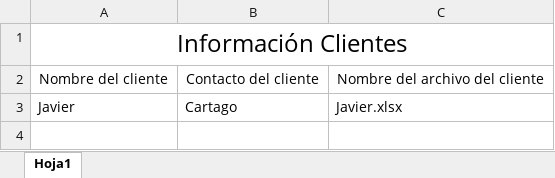
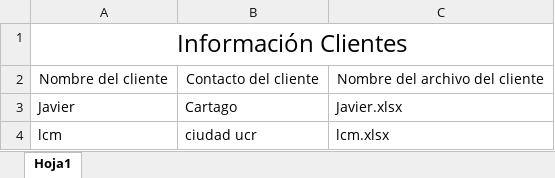
Before and after one commit to jjavierf64/ComparadorLCM, an Excel workbook: Software Comparador/Clientes/Clientes.xlsx, sheet Hoja1, drawn as a sheet; values as stored, in another font and other column widths than the file's, no borders; the diff names each change by its address in the sheet, - before the commit and + after, or states it on an @@ line.

```diff
--- a/Software Comparador/Clientes/Clientes.xlsx (sheet Hoja1)
+++ b/Software Comparador/Clientes/Clientes.xlsx (sheet Hoja1)
+row 4: lcm | ciudad ucr | lcm.xlsx
```
Also changed, not shown: 5 other files.
